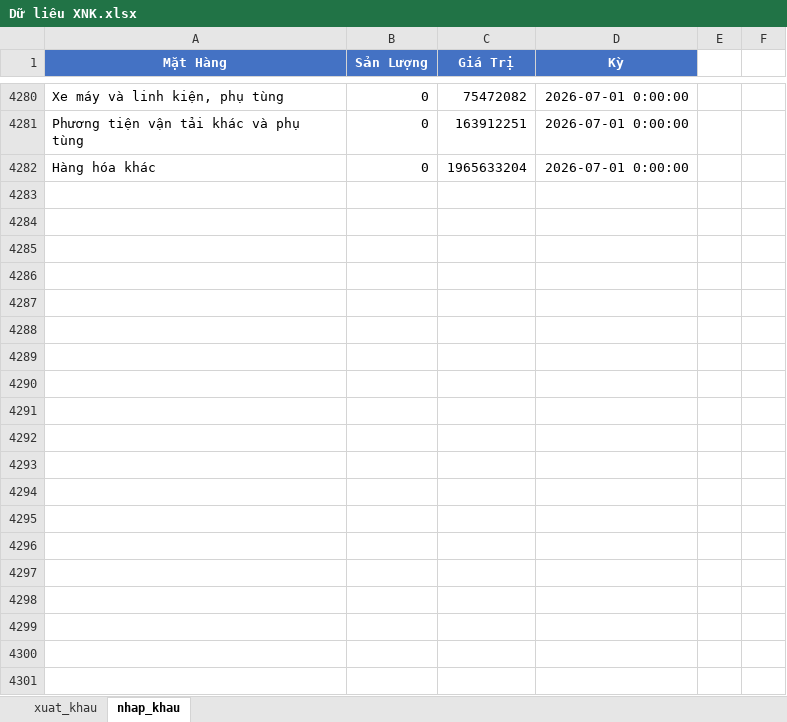
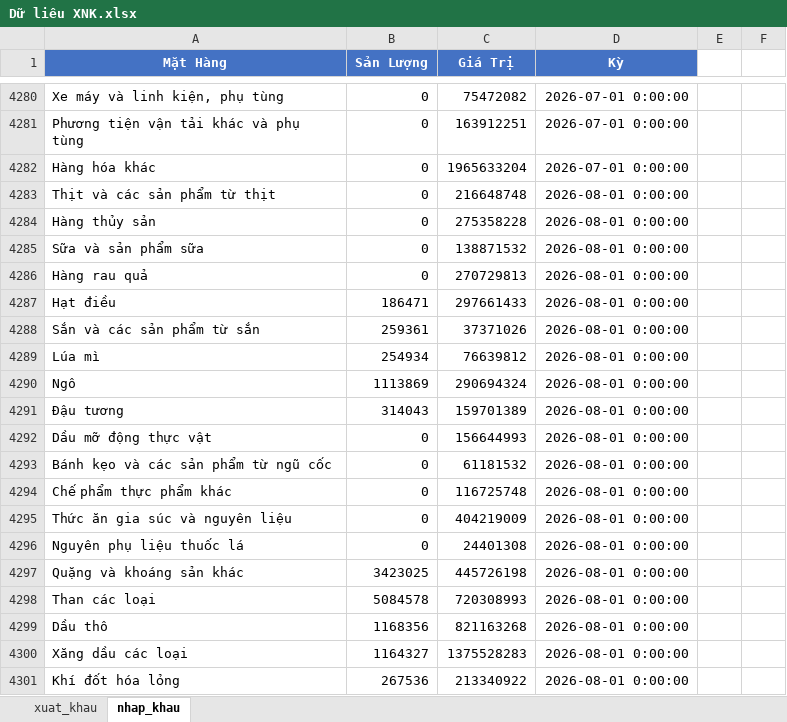
Before and after one commit to tamdoan2802/D-li-u-XNK, an Excel workbook: Dữ liêu XNK.xlsx, sheet nhap_khau, drawn as a sheet; only a part is shown, gaps mark what is left out; values as stored, in another font and other column widths than the file's, no borders; the diff covers the shown part only; the diff names each change by its address in the sheet, - before the commit and + after, or states it on an @@ line.

Commit message:
Update import/export data for August 2026 and update dashboard

```diff
--- a/Dữ liêu XNK.xlsx (sheet nhap_khau)
+++ b/Dữ liêu XNK.xlsx (sheet nhap_khau)
+row 4283: Thịt và các sản phẩm từ thịt | 0 | 216648748 | 2026-08-01 0:00:00
+row 4284: Hàng thủy sản | 0 | 275358228 | 2026-08-01 0:00:00
+row 4285: Sữa và sản phẩm sữa | 0 | 138871532 | 2026-08-01 0:00:00
+row 4286: Hàng rau quả | 0 | 270729813 | 2026-08-01 0:00:00
+row 4287: Hạt điều | 186471 | 297661433 | 2026-08-01 0:00:00
+row 4288: Sắn và các sản phẩm từ sắn | 259361 | 37371026 | 2026-08-01 0:00:00
+row 4289: Lúa mì | 254934 | 76639812 | 2026-08-01 0:00:00
+row 4290: Ngô | 1113869 | 290694324 | 2026-08-01 0:00:00
+row 4291: Đậu tương | 314043 | 159701389 | 2026-08-01 0:00:00
+row 4292: Dầu mỡ động thực vật | 0 | 156644993 | 2026-08-01 0:00:00
+row 4293: Bánh kẹo và các sản phẩm từ ngũ cốc | 0 | 61181532 | 2026-08-01 0:00:00
+row 4294: Chế phẩm thực phẩm khác | 0 | 116725748 | 2026-08-01 0:00:00
+row 4295: Thức ăn gia súc và nguyên liệu | 0 | 404219009 | 2026-08-01 0:00:00
+row 4296: Nguyên phụ liệu thuốc lá | 0 | 24401308 | 2026-08-01 0:00:00
+row 4297: Quặng và khoáng sản khác | 3423025 | 445726198 | 2026-08-01 0:00:00
+row 4298: Than các loại | 5084578 | 720308993 | 2026-08-01 0:00:00
+row 4299: Dầu thô | 1168356 | 821163268 | 2026-08-01 0:00:00
+row 4300: Xăng dầu các loại | 1164327 | 1375528283 | 2026-08-01 0:00:00
+row 4301: Khí đốt hóa lỏng | 267536 | 213340922 | 2026-08-01 0:00:00
```
Also changed, not shown: 38 added rows elsewhere in this sheet, sheet xuat_khau, 6 other files.
